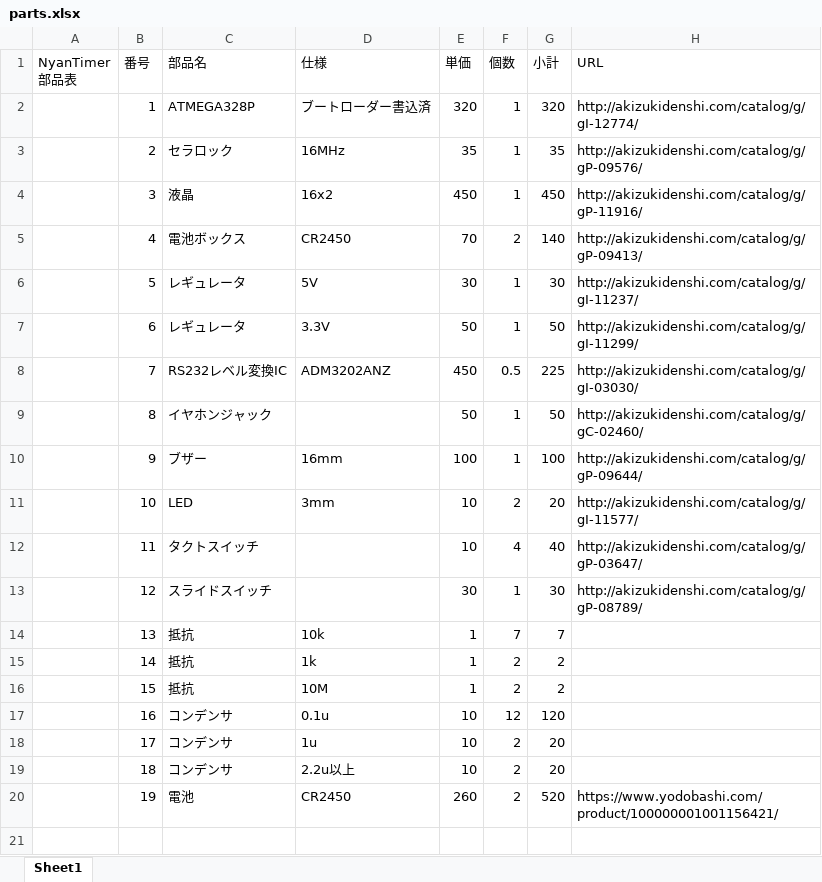
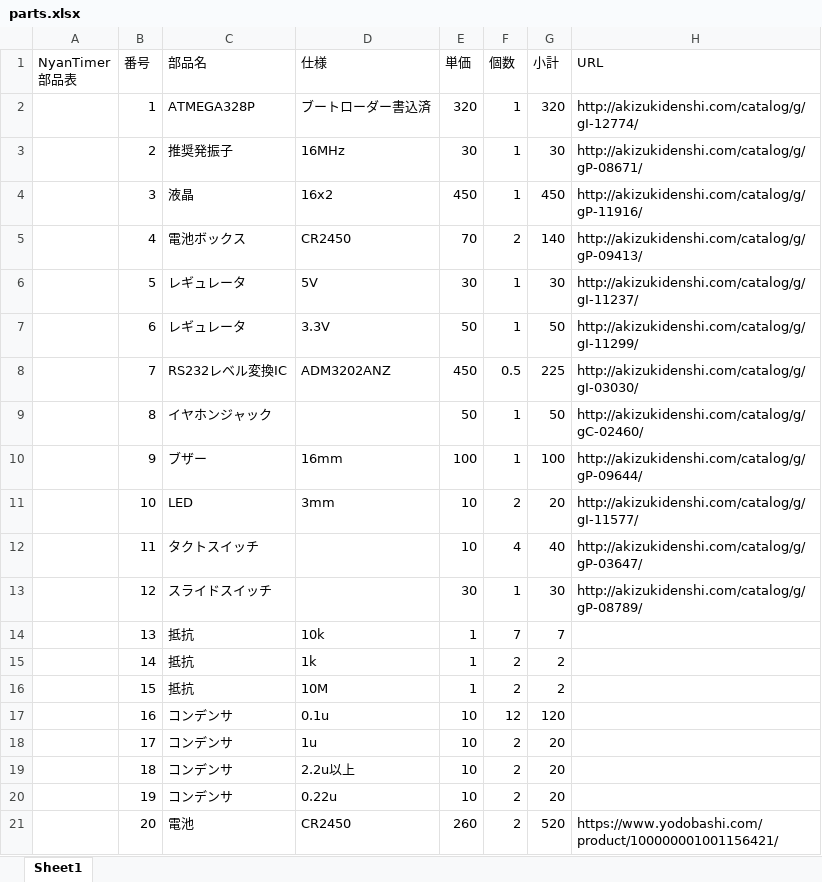
Before and after one commit to Nyanyan/NyanTimer, an Excel workbook: document/parts.xlsx, sheet Sheet1, drawn as a sheet; values as stored, in another font and other column widths than the file's, no borders; addresses are those after the commit; the diff names each change by its address in the sheet, - before the commit and + after, or states it on an @@ line.

```diff
--- a/document/parts.xlsx (sheet Sheet1)
+++ b/document/parts.xlsx (sheet Sheet1)
-C3 (部品名): セラロック
+C3 (部品名): 推奨発振子
-E3 (単価): 35
+E3 (単価): 30
-G3 (小計): 35
+G3 (小計): 30
-H3 (URL): http://akizukidenshi.com/catalog/g/gP-09576/
+H3 (URL): http://akizukidenshi.com/catalog/g/gP-08671/
+row 20:  | 19 | コンデンサ | 0.22u | 10 | 2 | 20
-B21 (番号): 19
+B21 (番号): 20
```
Also changed, not shown: formulas that keep their value, 1 other file.
